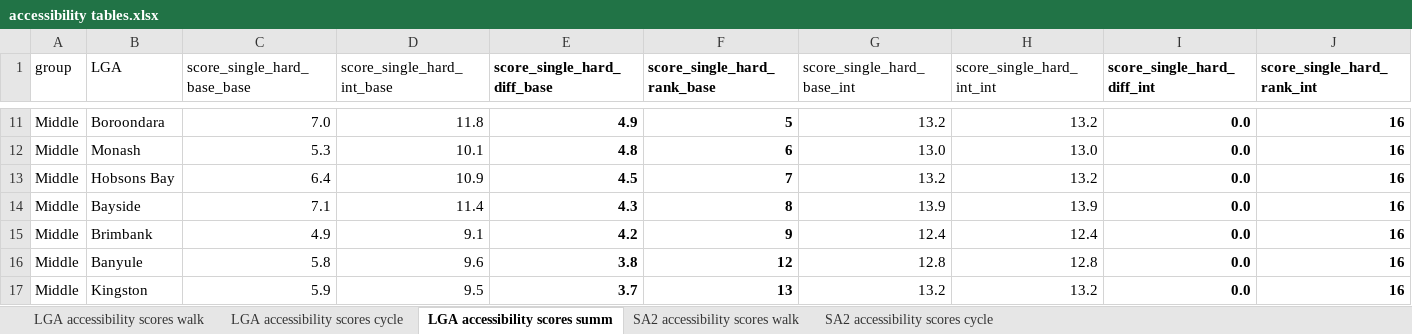
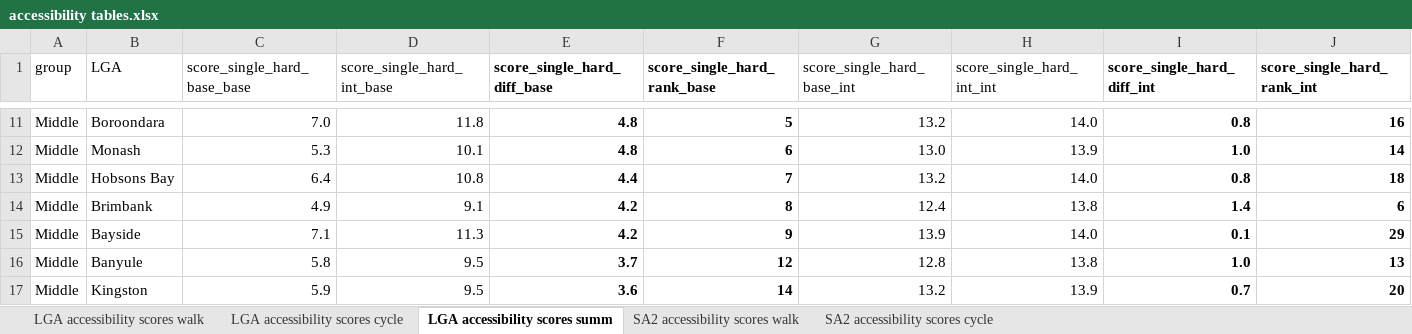
Before and after one commit to jibeproject/20mnMelbourne, an Excel workbook: output/accessibility tables.xlsx, sheet LGA accessibility scores summ, drawn as a sheet; only a part is shown, gaps mark what is left out; values as stored, in another font and other column widths than the file's, no borders; removed rows and columns are numbered as before the commit, all else as after; the diff covers the shown part only; the diff names each change by its address in the sheet, - before the commit and + after, or states it on an @@ line.

```diff
--- a/output/accessibility tables.xlsx (sheet LGA accessibility scores summ)
+++ b/output/accessibility tables.xlsx (sheet LGA accessibility scores summ)
-E11 (score_single_hard_diff_base): 4.9
+E11 (score_single_hard_diff_base): 4.8
-H11 (score_single_hard_int_int): 13.2
+H11 (score_single_hard_int_int): 14.0
-I11 (score_single_hard_diff_int): 0.0
+I11 (score_single_hard_diff_int): 0.8
-H12 (score_single_hard_int_int): 13.0
+H12 (score_single_hard_int_int): 13.9
-I12 (score_single_hard_diff_int): 0.0
+I12 (score_single_hard_diff_int): 1.0
-J12 (score_single_hard_rank_int): 16
+J12 (score_single_hard_rank_int): 14
-D13 (score_single_hard_int_base): 10.9
+D13 (score_single_hard_int_base): 10.8
-E13 (score_single_hard_diff_base): 4.5
+E13 (score_single_hard_diff_base): 4.4
-H13 (score_single_hard_int_int): 13.2
+H13 (score_single_hard_int_int): 14.0
-I13 (score_single_hard_diff_int): 0.0
+I13 (score_single_hard_diff_int): 0.8
-J13 (score_single_hard_rank_int): 16
+J13 (score_single_hard_rank_int): 18
-row 14: Middle | Bayside | 7.1 | 11.4 | 4.3 | 8 | 13.9 | 13.9 | 0.0 | 16
-F14 (score_single_hard_rank_base): 9
+F14 (score_single_hard_rank_base): 8
-H14 (score_single_hard_int_int): 12.4
+H14 (score_single_hard_int_int): 13.8
-I14 (score_single_hard_diff_int): 0.0
+I14 (score_single_hard_diff_int): 1.4
-J14 (score_single_hard_rank_int): 16
+J14 (score_single_hard_rank_int): 6
+row 15: Middle | Bayside | 7.1 | 11.3 | 4.2 | 9 | 13.9 | 14.0 | 0.1 | 29
-D16 (score_single_hard_int_base): 9.6
+D16 (score_single_hard_int_base): 9.5
-E16 (score_single_hard_diff_base): 3.8
+E16 (score_single_hard_diff_base): 3.7
-H16 (score_single_hard_int_int): 12.8
+H16 (score_single_hard_int_int): 13.8
-I16 (score_single_hard_diff_int): 0.0
+I16 (score_single_hard_diff_int): 1.0
-J16 (score_single_hard_rank_int): 16
+J16 (score_single_hard_rank_int): 13
-E17 (score_single_hard_diff_base): 3.7
+E17 (score_single_hard_diff_base): 3.6
-F17 (score_single_hard_rank_base): 13
+F17 (score_single_hard_rank_base): 14
-H17 (score_single_hard_int_int): 13.2
+H17 (score_single_hard_int_int): 13.9
-I17 (score_single_hard_diff_int): 0.0
+I17 (score_single_hard_diff_int): 0.7
-J17 (score_single_hard_rank_int): 16
+J17 (score_single_hard_rank_int): 20
```
Also changed, not shown: 1 added row, 1 removed row and 82 edited cells elsewhere in this sheet, sheet SA2 accessibility scores cycle, sheet SA2 accessibility scores walk, sheet LGA accessibility scores cycle, sheet LGA accessibility scores walk, output/intervention tables.xlsx, output/underutilisation tables.xlsx, 4 other files.
